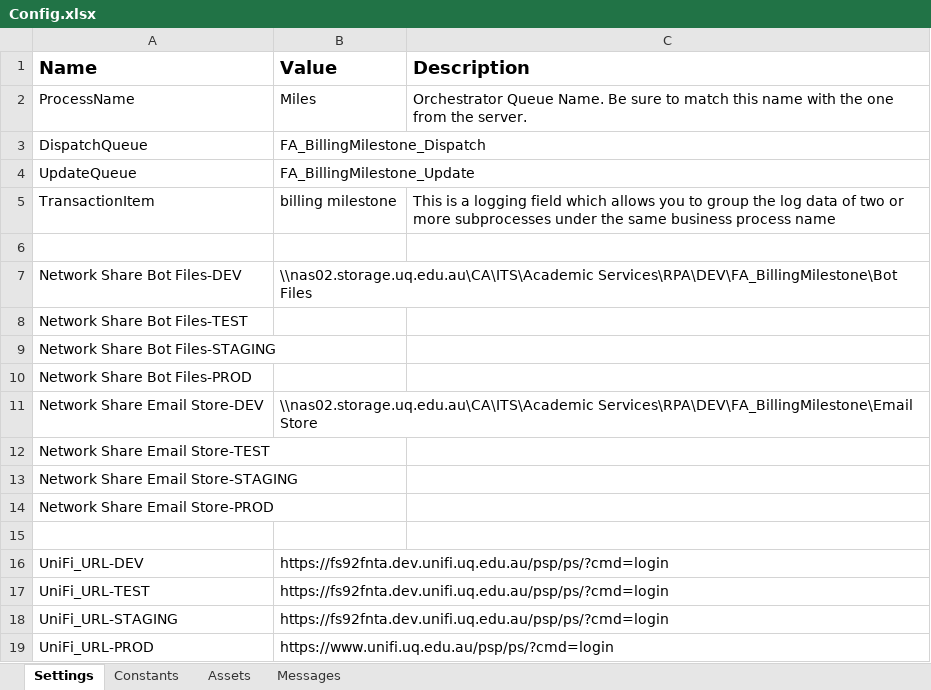
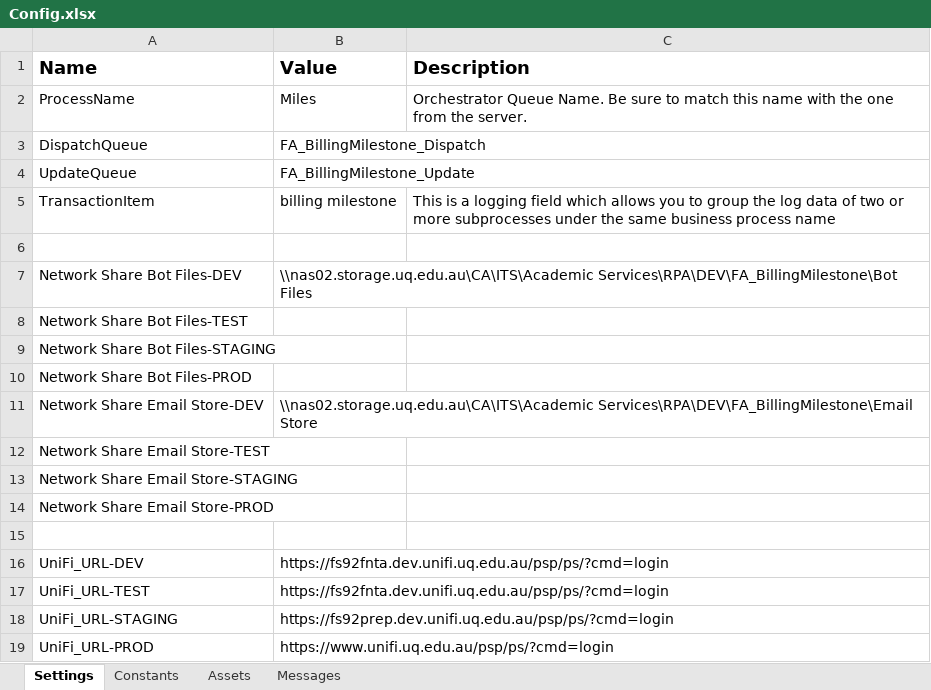
Before and after one commit to uqmgupt1/RpaUiPathProcess, an Excel workbook: Processes/FA_BillingMilestone/Data/Config.xlsx, sheet Settings, drawn as a sheet; values as stored, in another font and other column widths than the file's, no borders; the diff names each change by its address in the sheet, - before the commit and + after, or states it on an @@ line.

Commit message:
CloseAllApplications.xaml: Reduced timeout to find any chrome windows to 3s. Dispatch.xaml: Removed overwriting downloaded report with sample report from network. GetTransactionData.xaml: Removed deletion of emails, moves to archive. InitAllSettings.xaml: Added setting overrides for report date and email recipient if environment is not production. LoginUniFi.xaml, LogoutUniFi.xaml and NavToMenuItem.xaml: Reduced delays before and after type/click activities. Matching.xaml: Renamed 'Project description' to 'Milestone Description' NewApproval.xaml: Sets email recipient if 'Override Email Recipient' key is set in config. ReportQuery.xaml: Sets report date if 'Override Report Date' key is set in config. ScrapeEmail.xaml: Sets RejectionDetails and AttachmentUpload to empty strings if not used. SetTransactionStatus.xaml: Set save directory outside of looping through relevant files and stores result in output. SortMailboxFolder.xaml: Increased number of emails retrieved to 20.
EnterValue.xaml:
Added seperate handling for SELECT elements.
Reduced delays before and after type/click activities.

InitAllApplications.xaml:
New input argument of in_DispatchJob determines if navigation is to Query Viewer or Define Billing Plan.
Removed sorting emails and replaced it with rules in rpagrm01's inbox.

Main.xaml:
Replaced FirstRun with DispatchJob to select either a dispatch process or update process.
Goes to End Process after Dispatch Approvals on sucess or system error.
Only add to dispatched items if transaction isnot nothing (was adding a single unassigned item)

Process.xaml:
Invokes NavigateToMenuItem if not on page.
Invokes UpdateEvent
Removed output arguments

report.html:
Seperated dispatch and processing template segments.
Removed output arguments from successful updates.

SendReport.xaml:
Builds message incrementally depending on dispatch or update job and if rule or system errors occurred.
Removed output arguments from updated items.

UpdateEvent.xaml:
Searches Define Billing Plan page for Contract and the first 4 characters of Milestone.
Selects the Event tab and identifies the Event line matching the last 2 digits of Milestone.
Checks amount, status, date and event note.
Update event date and set event status to ready.

```diff
--- a/Processes/FA_BillingMilestone/Data/Config.xlsx (sheet Settings)
+++ b/Processes/FA_BillingMilestone/Data/Config.xlsx (sheet Settings)
-B18 (Value): https://fs92fnta.dev.unifi.uq.edu.au/psp/ps/?cmd=login
+B18 (Value): https://fs92prep.dev.unifi.uq.edu.au/psp/ps/?cmd=login
```
Also changed, not shown: sheet Messages, sheet Constants, 29 other files.
